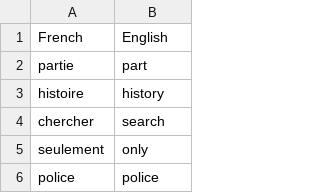
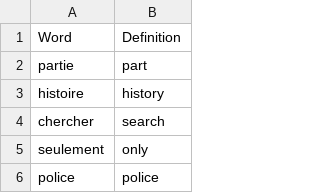
Before and after one commit to aerinpark/flash_cards, a CSV file: data/original_word_list.csv (was data/french_words.csv), drawn as a sheet; only a part is shown; removed rows and columns are numbered as before the commit, all else as after; the diff names each change by its address in the sheet, - before the commit and + after, or states it on an @@ line.

Commit message:
update add new word functionality

```diff
--- a/data/french_words.csv
+++ b/data/original_word_list.csv
-row 1: French | English
+row 1: Word | Definition
```
Also changed, not shown: 1 other file.
